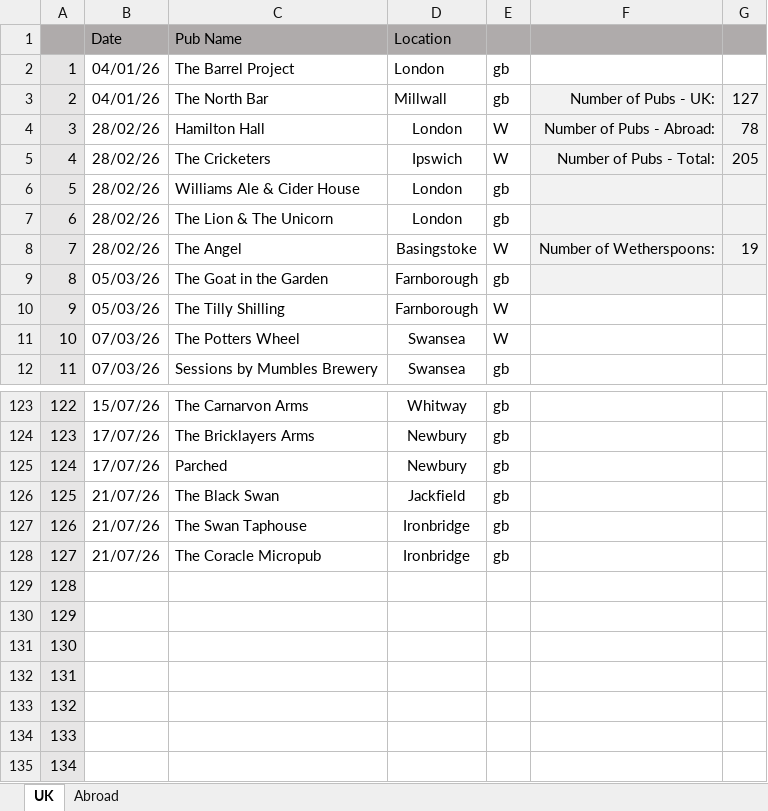
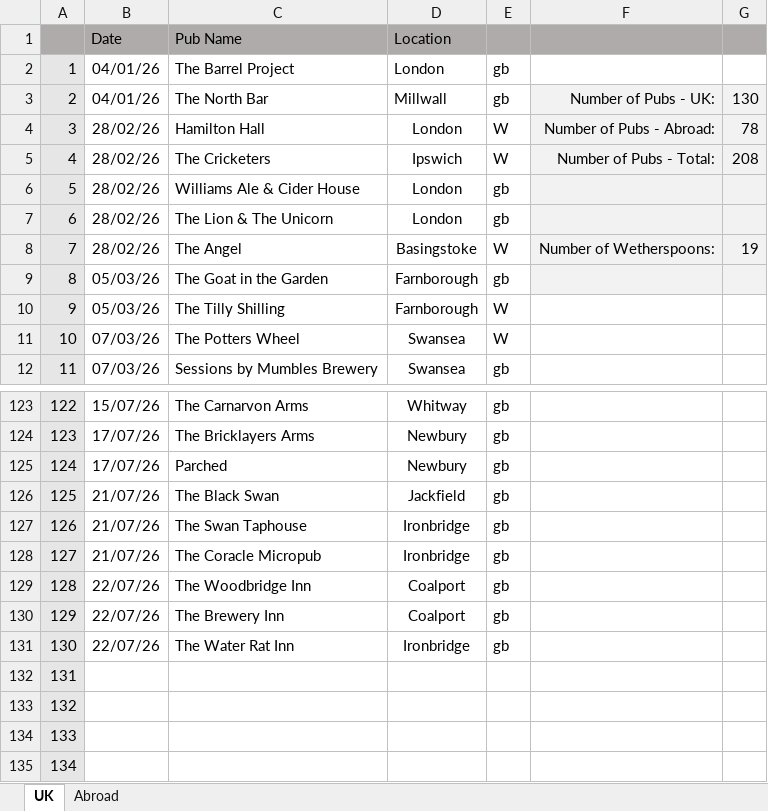
Before and after one commit to dwjhaines/WebSite, an Excel workbook: pubs/2026 Pubs.xlsx, sheet UK, drawn as a sheet; only a part is shown, gaps mark what is left out; values as stored, in another font and other column widths than the file's, no borders; the diff names each change by its address in the sheet, - before the commit and + after, or states it on an @@ line.

Commit message:
Pub list update

```diff
--- a/pubs/2026 Pubs.xlsx (sheet UK)
+++ b/pubs/2026 Pubs.xlsx (sheet UK)
-G3: 127
+G3: 130
-G5: 205
+G5: 208
-B129:B131 (Date): (empty)
+B129:B131 (Date): 22/07/26
-C129 (Pub Name): (empty)
+C129 (Pub Name): The Woodbridge Inn
-D129:D130 (Location): (empty)
+D129:D130 (Location): Coalport
-E129:E131: (empty)
+E129:E131: gb
-C130 (Pub Name): (empty)
+C130 (Pub Name): The Brewery Inn
-C131 (Pub Name): (empty)
+C131 (Pub Name): The Water Rat Inn
-D131 (Location): (empty)
+D131 (Location): Ironbridge
```
Also changed, not shown: 1 other file.
